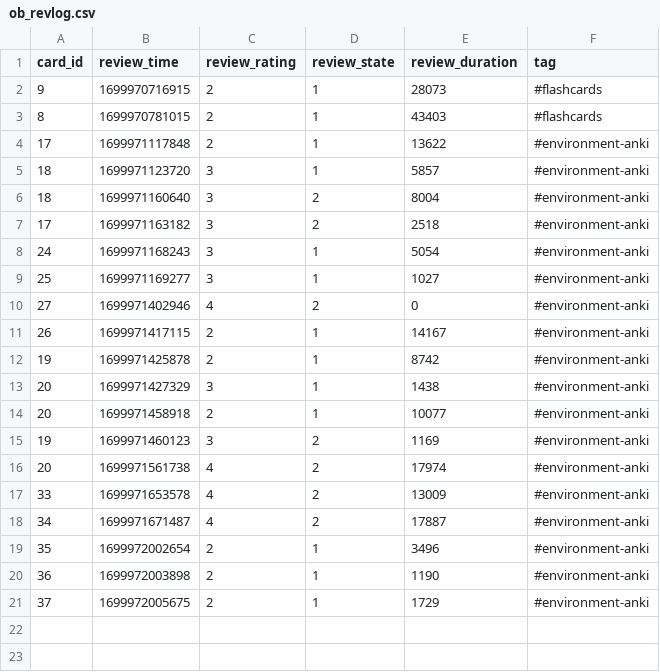
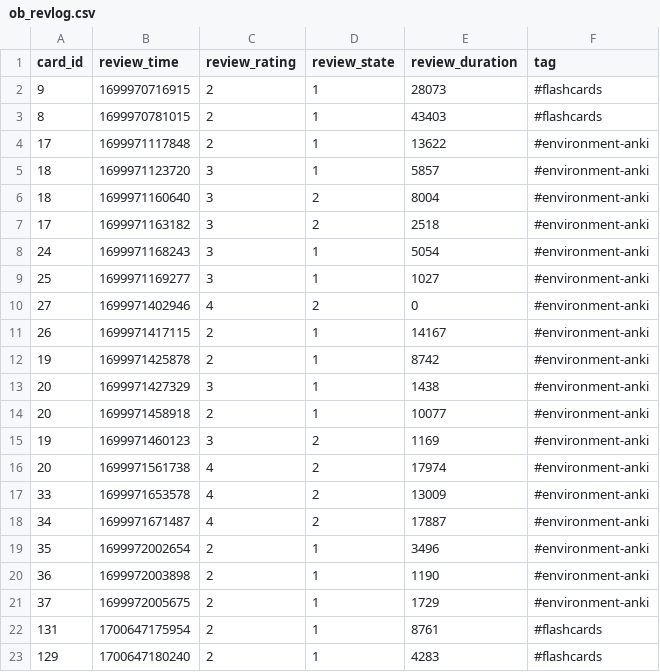
Before and after one commit to RainbowRain9/Obsidian, a CSV file: .obsidian/plugins/obsidian-spaced-repetition-recall/ob_revlog.csv, drawn as a sheet.

```diff
--- a/.obsidian/plugins/obsidian-spaced-repetition-recall/ob_revlog.csv
+++ b/.obsidian/plugins/obsidian-spaced-repetition-recall/ob_revlog.csv
@@ -21 +21,3 @@ card_id,review_time,review_rating,review_state,review_duration,tag
 37,1699972005675,2,1,1729,#environment-anki
+131,1700647175954,2,1,8761,#flashcards
+129,1700647180240,2,1,4283,#flashcards
```
Also changed, not shown: 22 other files.
